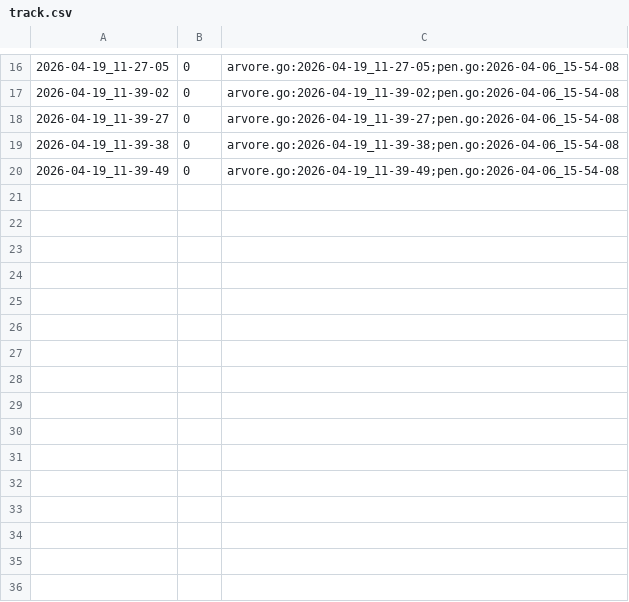
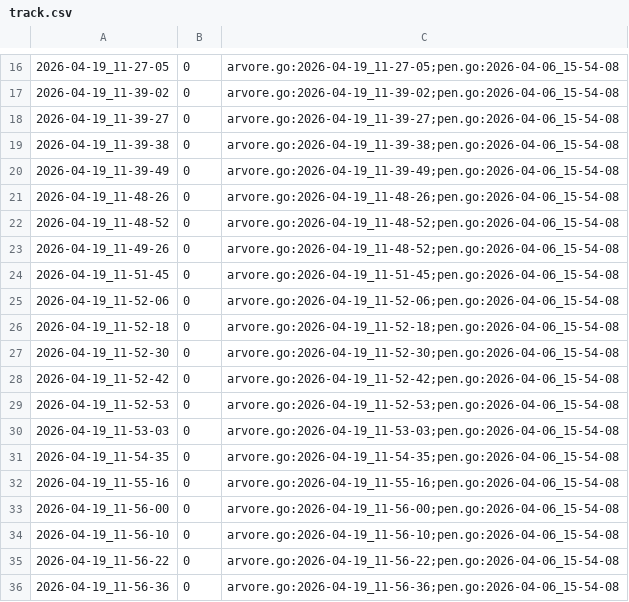
Before and after one commit to qxcode-course/ed-seg-bloco-a-verissimo69, a CSV file: .tko/track/ed@fractais_png/track.csv, drawn as a sheet; only a part is shown, gaps mark what is left out; the diff names each change by its address in the sheet, - before the commit and + after, or states it on an @@ line.

```diff
--- a/.tko/track/ed@fractais_png/track.csv
+++ b/.tko/track/ed@fractais_png/track.csv
+row 21: 2026-04-19_11-48-26 | 0 | arvore.go:2026-04-19_11-48-26;pen.go:2026-04-06_15-54-08
+row 22: 2026-04-19_11-48-52 | 0 | arvore.go:2026-04-19_11-48-52;pen.go:2026-04-06_15-54-08
+row 23: 2026-04-19_11-49-26 | 0 | arvore.go:2026-04-19_11-48-52;pen.go:2026-04-06_15-54-08
+row 24: 2026-04-19_11-51-45 | 0 | arvore.go:2026-04-19_11-51-45;pen.go:2026-04-06_15-54-08
+row 25: 2026-04-19_11-52-06 | 0 | arvore.go:2026-04-19_11-52-06;pen.go:2026-04-06_15-54-08
+row 26: 2026-04-19_11-52-18 | 0 | arvore.go:2026-04-19_11-52-18;pen.go:2026-04-06_15-54-08
+row 27: 2026-04-19_11-52-30 | 0 | arvore.go:2026-04-19_11-52-30;pen.go:2026-04-06_15-54-08
+row 28: 2026-04-19_11-52-42 | 0 | arvore.go:2026-04-19_11-52-42;pen.go:2026-04-06_15-54-08
+row 29: 2026-04-19_11-52-53 | 0 | arvore.go:2026-04-19_11-52-53;pen.go:2026-04-06_15-54-08
+row 30: 2026-04-19_11-53-03 | 0 | arvore.go:2026-04-19_11-53-03;pen.go:2026-04-06_15-54-08
+row 31: 2026-04-19_11-54-35 | 0 | arvore.go:2026-04-19_11-54-35;pen.go:2026-04-06_15-54-08
+row 32: 2026-04-19_11-55-16 | 0 | arvore.go:2026-04-19_11-55-16;pen.go:2026-04-06_15-54-08
+row 33: 2026-04-19_11-56-00 | 0 | arvore.go:2026-04-19_11-56-00;pen.go:2026-04-06_15-54-08
+row 34: 2026-04-19_11-56-10 | 0 | arvore.go:2026-04-19_11-56-10;pen.go:2026-04-06_15-54-08
+row 35: 2026-04-19_11-56-22 | 0 | arvore.go:2026-04-19_11-56-22;pen.go:2026-04-06_15-54-08
+row 36: 2026-04-19_11-56-36 | 0 | arvore.go:2026-04-19_11-56-36;pen.go:2026-04-06_15-54-08
```
Also changed, not shown: 5 other files.
